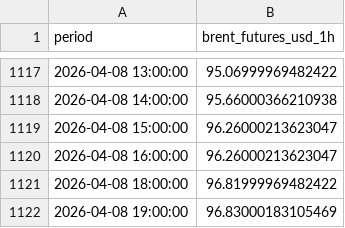
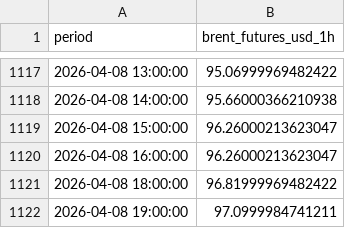
Before and after one commit to felixschrader/spritpreisprognose, a CSV file: data/brent_futures_intraday_1h.csv, drawn as a sheet; only a part is shown, gaps mark what is left out.

```diff
--- a/data/brent_futures_intraday_1h.csv
+++ b/data/brent_futures_intraday_1h.csv
@@ -1121,2 +1121,2 @@ period,brent_futures_usd_1h
 2026-04-08 18:00:00,96.81999969482422
-2026-04-08 19:00:00,96.83000183105469
+2026-04-08 19:00:00,97.0999984741211
```
Also changed, not shown: 1 other file.
